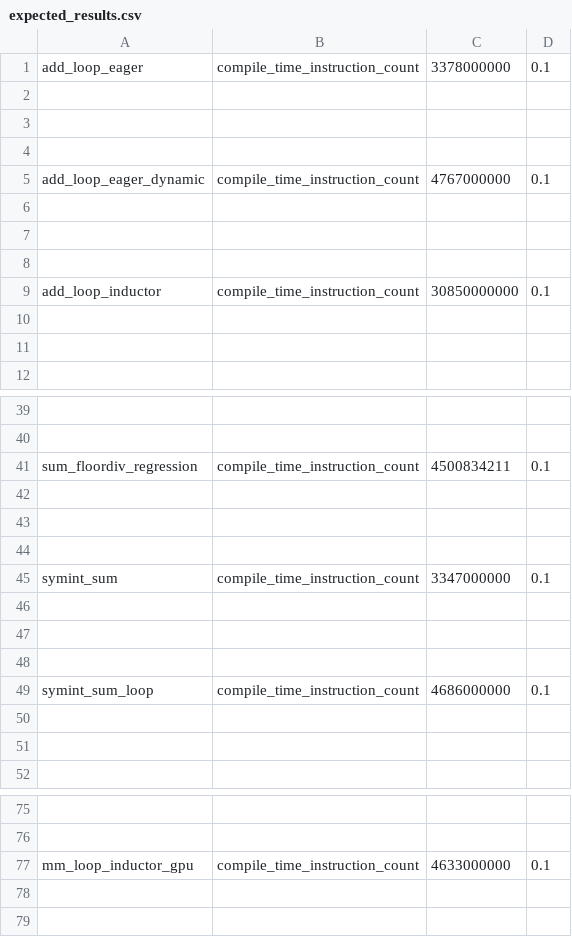
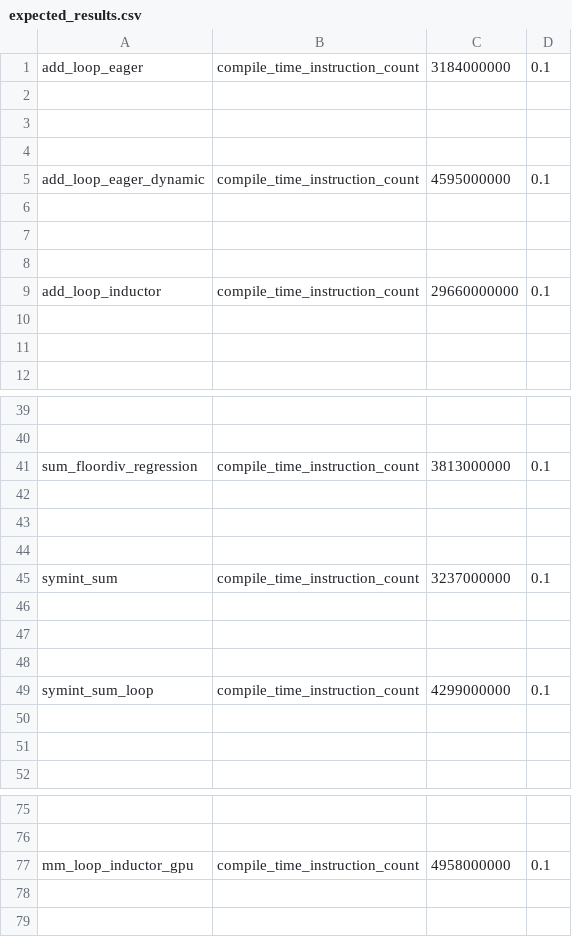
Before and after one commit to dwyangone/pytorch, a CSV file: benchmarks/dynamo/pr_time_benchmarks/expected_results.csv, drawn as a sheet; only a part is shown, gaps mark what is left out; the diff covers the shown part only; the diff names each change by its address in the sheet, - before the commit and + after, or states it on an @@ line.

Commit message:
Revert "[dynamo] Support type inspection on unrealized LazyConstantVariables (#169513)" (#173496)
Manual revert for https://github.com/pytorch/pytorch/pull/169513 since the auto revert didn't work.

This reverts commit 60cd7ba82eea672ae83214aeca8bc36f8f8446b0.

Pull Request resolved: https://github.com/pytorch/pytorch/pull/173496
Approved by: https://github.com/zou3519

```diff
--- a/benchmarks/dynamo/pr_time_benchmarks/expected_results.csv
+++ b/benchmarks/dynamo/pr_time_benchmarks/expected_results.csv
-C1: 3378000000
+C1: 3184000000
-C5: 4767000000
+C5: 4595000000
-C9: 30850000000
+C9: 29660000000
-C41: 4500834211
+C41: 3813000000
-C45: 3347000000
+C45: 3237000000
-C49: 4686000000
+C49: 4299000000
-C77: 4633000000
+C77: 4958000000
```
Also changed, not shown: 6 edited cells elsewhere in this file, 11 other files.
